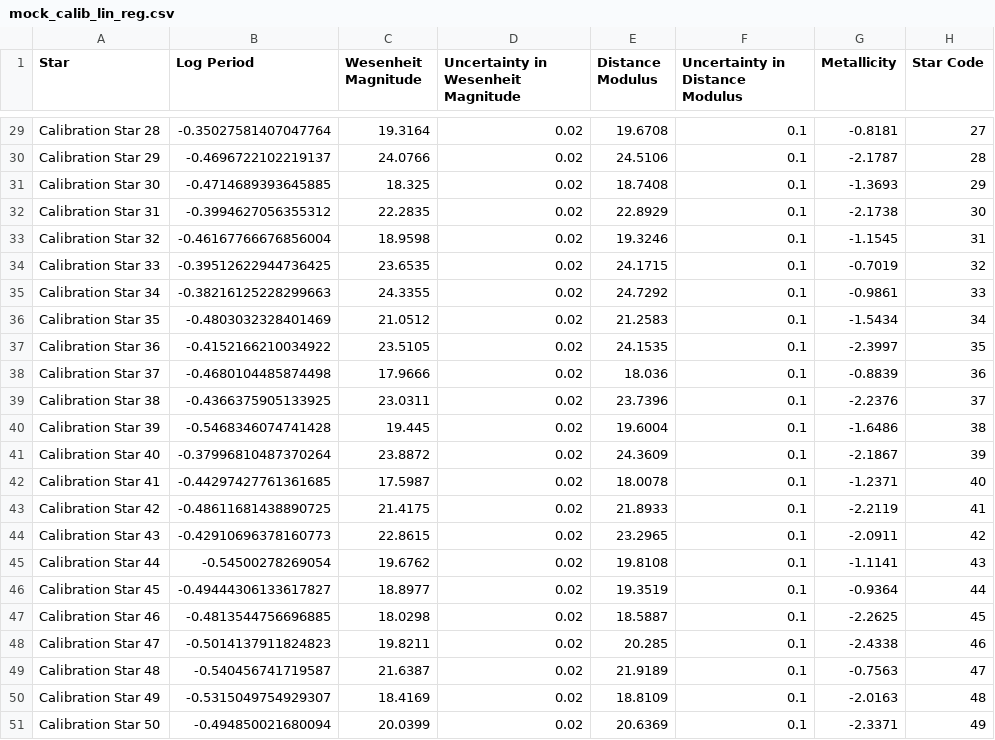
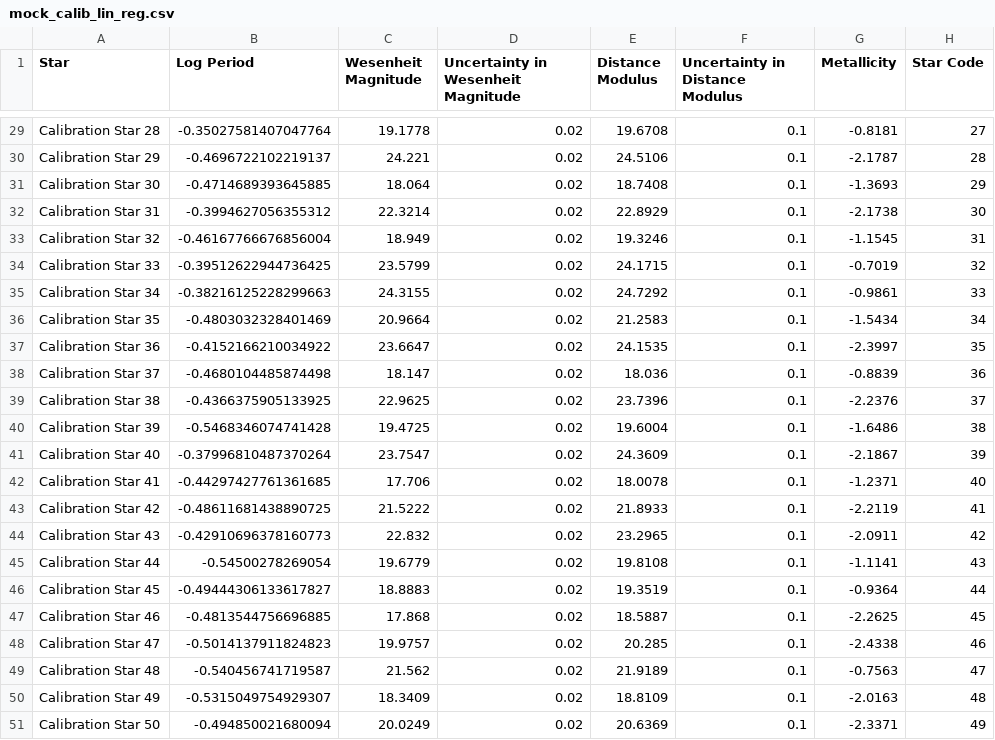
Before and after one commit to pranav-nagarajan/Variable-Stars, a CSV file: Monte Carlo/mock_calib_lin_reg.csv, drawn as a sheet; only a part is shown, gaps mark what is left out; the diff covers the shown part only; the diff names each change by its address in the sheet, - before the commit and + after, or states it on an @@ line.

```diff
--- a/Monte Carlo/mock_calib_lin_reg.csv
+++ b/Monte Carlo/mock_calib_lin_reg.csv
-C29 (Wesenheit Magnitude): 19.3164
+C29 (Wesenheit Magnitude): 19.1778
-C30 (Wesenheit Magnitude): 24.0766
+C30 (Wesenheit Magnitude): 24.221
-C31 (Wesenheit Magnitude): 18.325
+C31 (Wesenheit Magnitude): 18.064
-C32 (Wesenheit Magnitude): 22.2835
+C32 (Wesenheit Magnitude): 22.3214
-C33 (Wesenheit Magnitude): 18.9598
+C33 (Wesenheit Magnitude): 18.949
-C34 (Wesenheit Magnitude): 23.6535
+C34 (Wesenheit Magnitude): 23.5799
-C35 (Wesenheit Magnitude): 24.3355
+C35 (Wesenheit Magnitude): 24.3155
-C36 (Wesenheit Magnitude): 21.0512
+C36 (Wesenheit Magnitude): 20.9664
-C37 (Wesenheit Magnitude): 23.5105
+C37 (Wesenheit Magnitude): 23.6647
-C38 (Wesenheit Magnitude): 17.9666
+C38 (Wesenheit Magnitude): 18.147
-C39 (Wesenheit Magnitude): 23.0311
+C39 (Wesenheit Magnitude): 22.9625
-C40 (Wesenheit Magnitude): 19.445
+C40 (Wesenheit Magnitude): 19.4725
-C41 (Wesenheit Magnitude): 23.8872
+C41 (Wesenheit Magnitude): 23.7547
-C42 (Wesenheit Magnitude): 17.5987
+C42 (Wesenheit Magnitude): 17.706
-C43 (Wesenheit Magnitude): 21.4175
+C43 (Wesenheit Magnitude): 21.5222
-C44 (Wesenheit Magnitude): 22.8615
+C44 (Wesenheit Magnitude): 22.832
-C45 (Wesenheit Magnitude): 19.6762
+C45 (Wesenheit Magnitude): 19.6779
-C46 (Wesenheit Magnitude): 18.8977
+C46 (Wesenheit Magnitude): 18.8883
-C47 (Wesenheit Magnitude): 18.0298
+C47 (Wesenheit Magnitude): 17.868
-C48 (Wesenheit Magnitude): 19.8211
+C48 (Wesenheit Magnitude): 19.9757
-C49 (Wesenheit Magnitude): 21.6387
+C49 (Wesenheit Magnitude): 21.562
-C50 (Wesenheit Magnitude): 18.4169
+C50 (Wesenheit Magnitude): 18.3409
-C51 (Wesenheit Magnitude): 20.0399
+C51 (Wesenheit Magnitude): 20.0249
```
Also changed, not shown: 27 edited cells elsewhere in this file, 2 other files.
